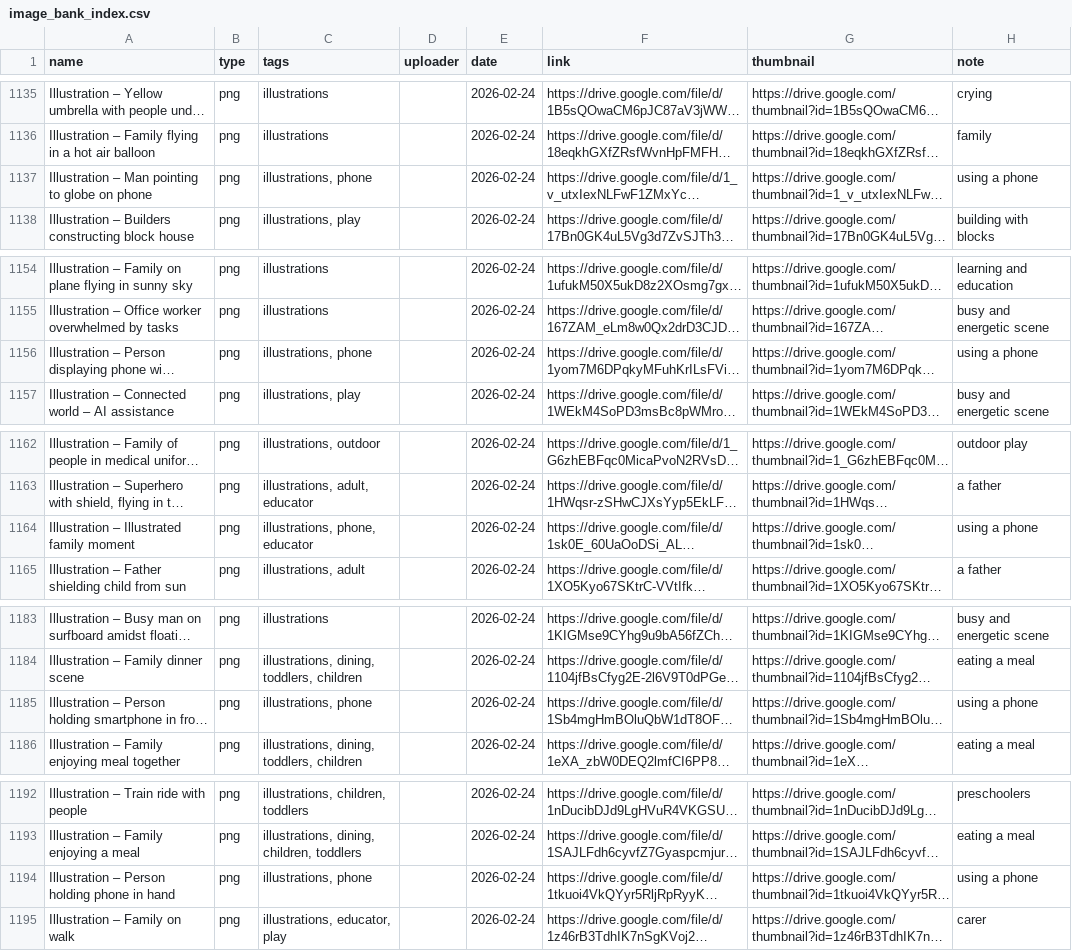
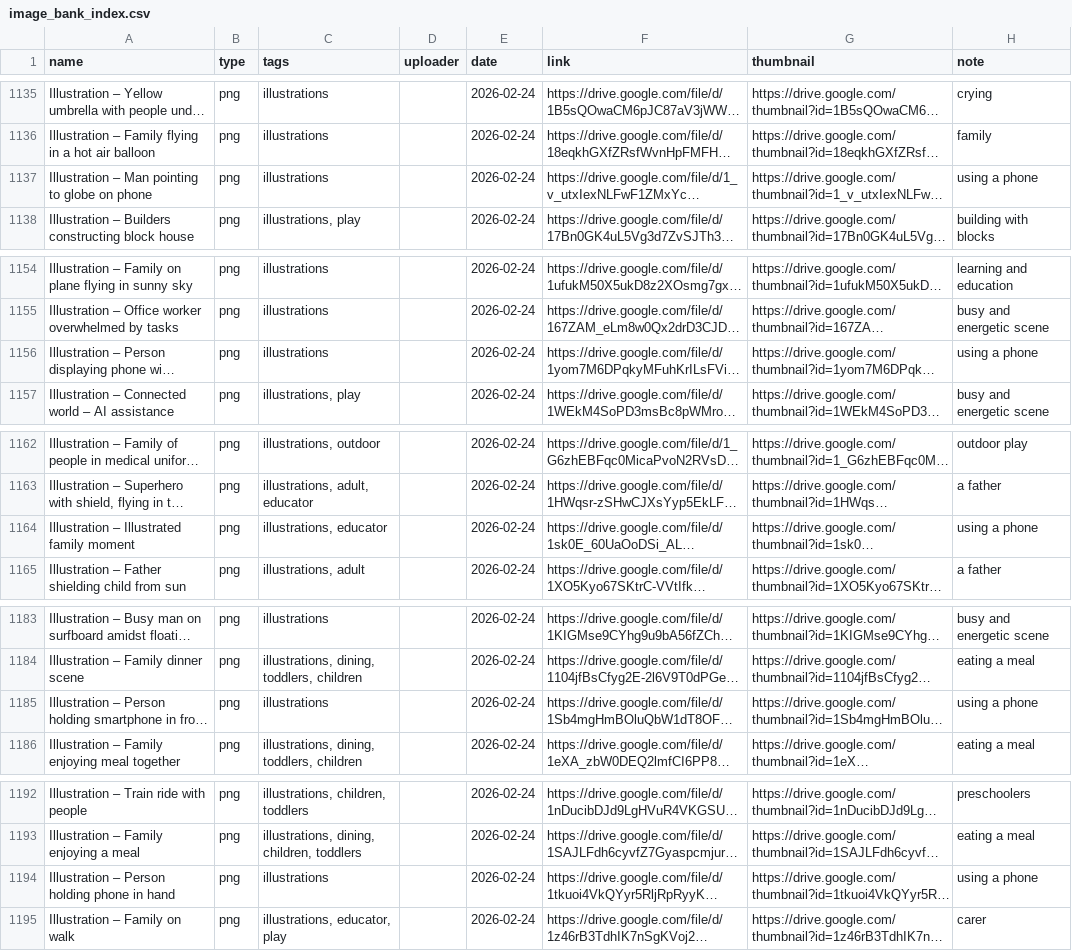
Before and after one commit to mnn-sketch/famly-dam, a CSV file: image_bank_index.csv, drawn as a sheet; only a part is shown, gaps mark what is left out; long unchanged cells end in …; the diff covers the shown part only; the diff names each change by its address in the sheet, - before the commit and + after, or states it on an @@ line.

```diff
--- a/image_bank_index.csv
+++ b/image_bank_index.csv
-C1137 (tags): illustrations, phone
+C1137 (tags): illustrations
-C1156 (tags): illustrations, phone
+C1156 (tags): illustrations
-C1164 (tags): illustrations, phone, educator
+C1164 (tags): illustrations, educator
-C1185 (tags): illustrations, phone
+C1185 (tags): illustrations
-C1194 (tags): illustrations, phone
+C1194 (tags): illustrations
```
Also changed, not shown: 22 edited cells elsewhere in this file.
